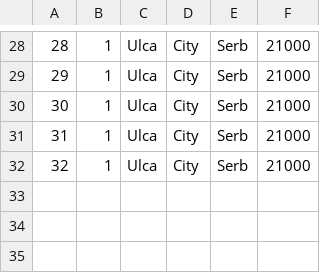
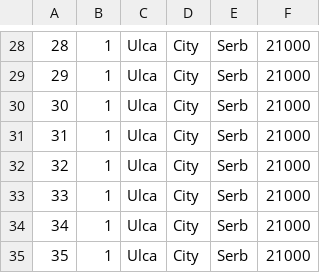
Before and after one commit to Selich/SIMS-HCI, a CSV file: Project/Resources/Data/addresses.csv, drawn as a sheet; only a part is shown, gaps mark what is left out; the diff names each change by its address in the sheet, - before the commit and + after, or states it on an @@ line.

```diff
--- a/Project/Resources/Data/addresses.csv
+++ b/Project/Resources/Data/addresses.csv
+row 33: 33 | 1 | Ulca | City | Serb | 21000
+row 34: 34 | 1 | Ulca | City | Serb | 21000
+row 35: 35 | 1 | Ulca | City | Serb | 21000
```
Also changed, not shown: 5 other files.
